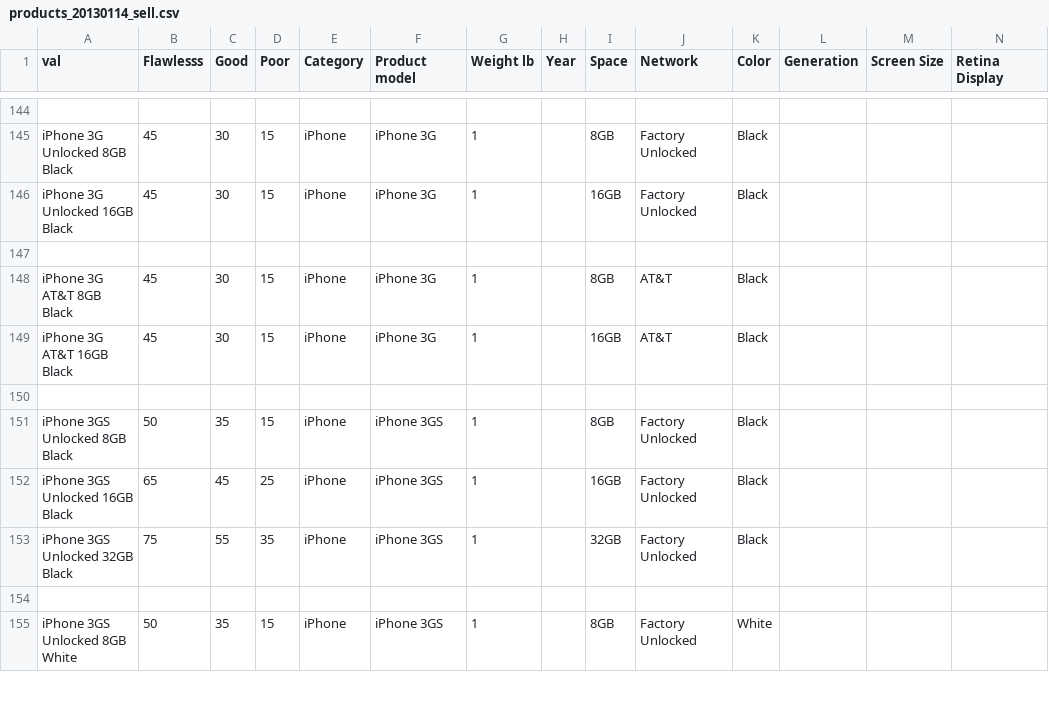
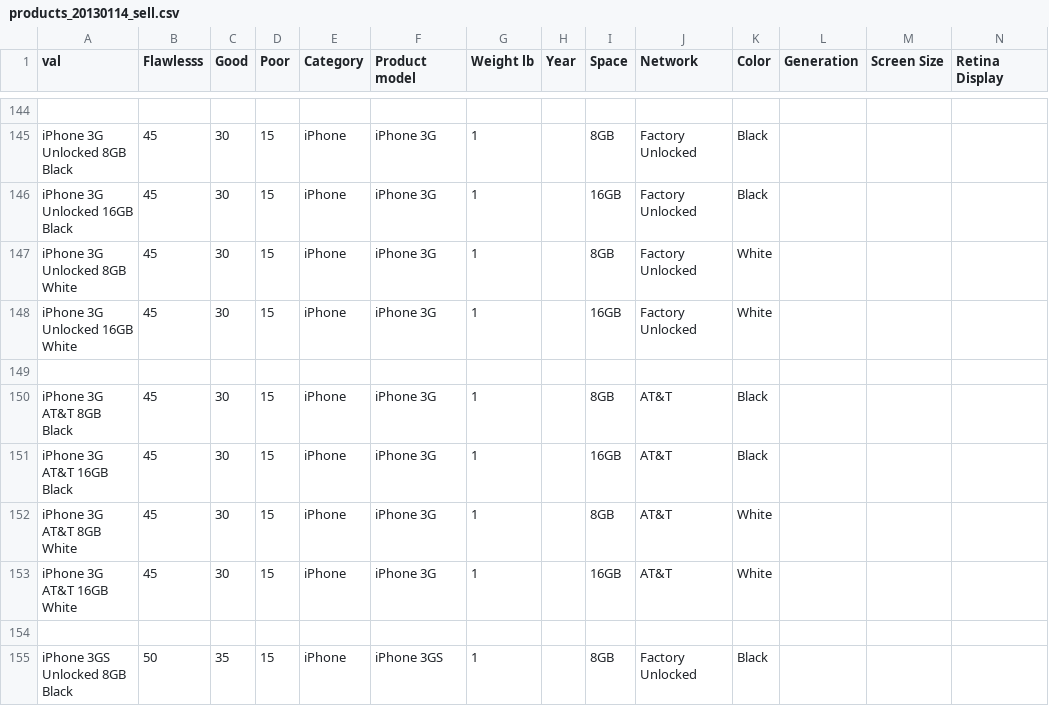
Before and after one commit to webdev36/swapidy_project, a CSV file: demo_data/products_20130114_sell.csv, drawn as a sheet; only a part is shown, gaps mark what is left out; the shorter side is filled out with more unchanged rows; rows hold the shown columns only; the diff names each change by its address in the sheet, - before the commit and + after, or states it on an @@ line.

Commit message:
Add 3G white for selling

```diff
--- a/demo_data/products_20130114_sell.csv
+++ b/demo_data/products_20130114_sell.csv
+row 147: iPhone 3G Unlocked 8GB White | 45 | 30 | 15 | iPhone | iPhone 3G | 1 |  | 8GB | Factory Unlocked | White
+row 148: iPhone 3G Unlocked 16GB White | 45 | 30 | 15 | iPhone | iPhone 3G | 1 |  | 16GB | Factory Unlocked | White
+row 152: iPhone 3G AT&T 8GB White | 45 | 30 | 15 | iPhone | iPhone 3G | 1 |  | 8GB | AT&T | White
+row 153: iPhone 3G AT&T 16GB White | 45 | 30 | 15 | iPhone | iPhone 3G | 1 |  | 16GB | AT&T | White
```
Also changed, not shown: demo_data/models_20130111.csv, 3 other files.
